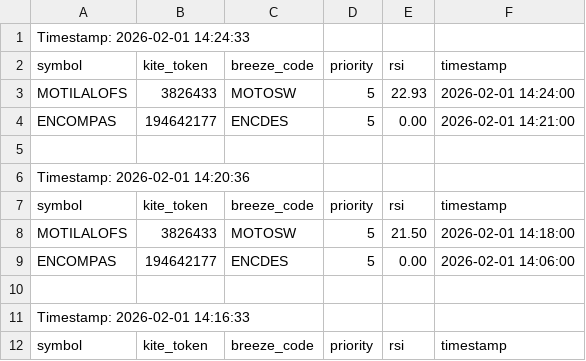
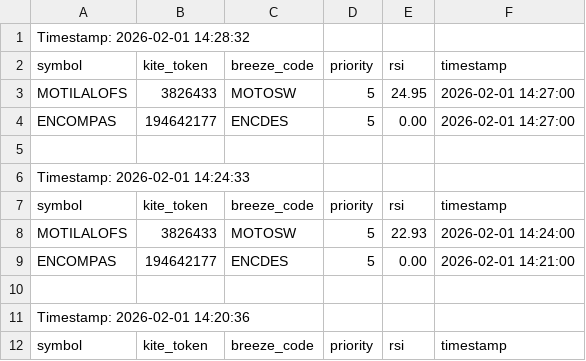
Before and after one commit to sathish-nallamuthu/csv-publisher, a CSV file: rsi_data_low.csv, drawn as a sheet; only a part is shown; the shorter side is filled out with more unchanged rows; the diff names each change by its address in the sheet, - before the commit and + after, or states it on an @@ line.

```diff
--- a/rsi_data_low.csv
+++ b/rsi_data_low.csv
+row 1: Timestamp: 2026-02-01 14:28:32
+row 2: symbol | kite_token | breeze_code | priority | rsi | timestamp
+row 3: MOTILALOFS | 3826433 | MOTOSW | 5 | 24.95 | 2026-02-01 14:27:00
+row 4: ENCOMPAS | 194642177 | ENCDES | 5 | 0.00 | 2026-02-01 14:27:00
+row 5: (empty)
```
Also changed, not shown: input_data.csv, rsi_data_high.csv.
